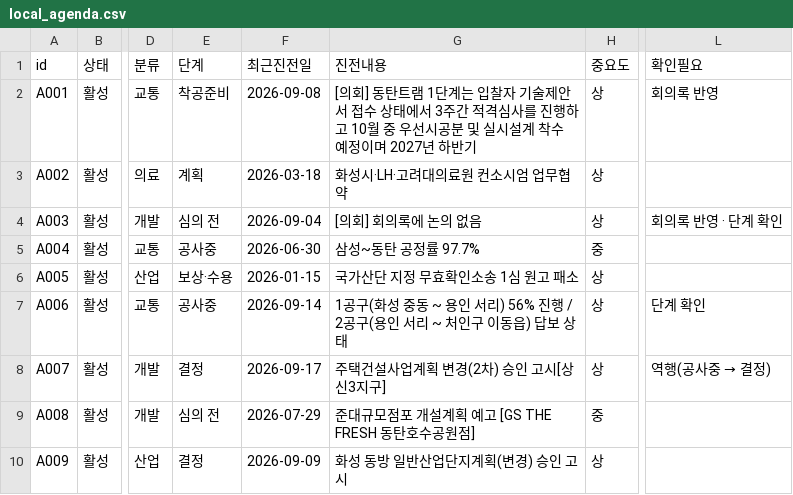
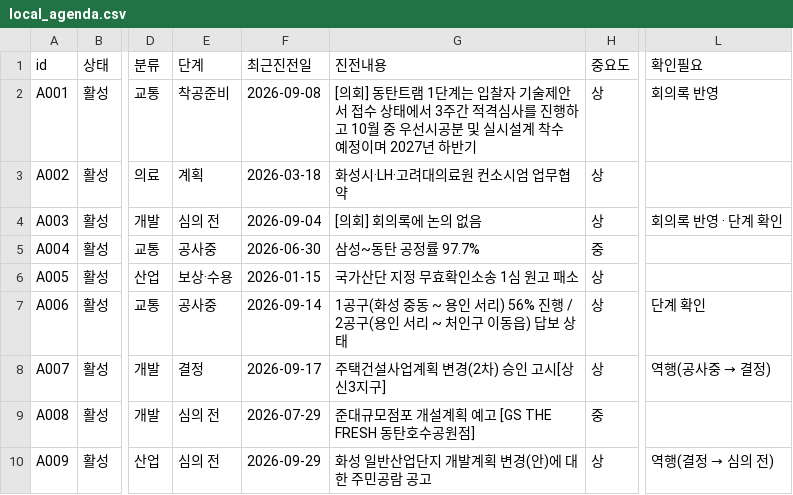
Before and after one commit to jay70park-cyber/jisik-blog-auto, a CSV file: data/local_agenda.csv, drawn as a sheet; only a part is shown, gaps mark what is left out; the diff names each change by its address in the sheet, - before the commit and + after, or states it on an @@ line.

```diff
--- a/data/local_agenda.csv
+++ b/data/local_agenda.csv
-E10 (단계): 결정
+E10 (단계): 심의 전
-F10 (최근진전일): 2026-09-09
+F10 (최근진전일): 2026-09-29
-G10 (진전내용): 화성 동방 일반산업단지계획(변경) 승인 고시
+G10 (진전내용): 화성 일반산업단지 개발계획 변경(안)에 대한 주민공람 공고
@@ L10 (확인필요): (empty) → 역행(결정 → 심의 전) @@
```
Also changed, not shown: data/council_minutes.csv, data/hscity_notices.csv, 1 other file.
